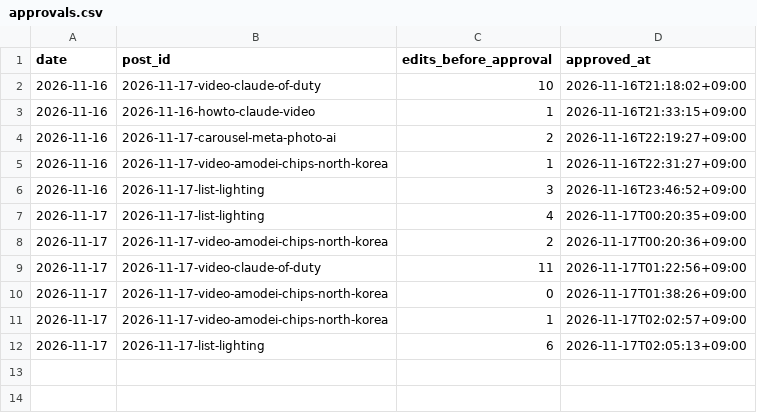
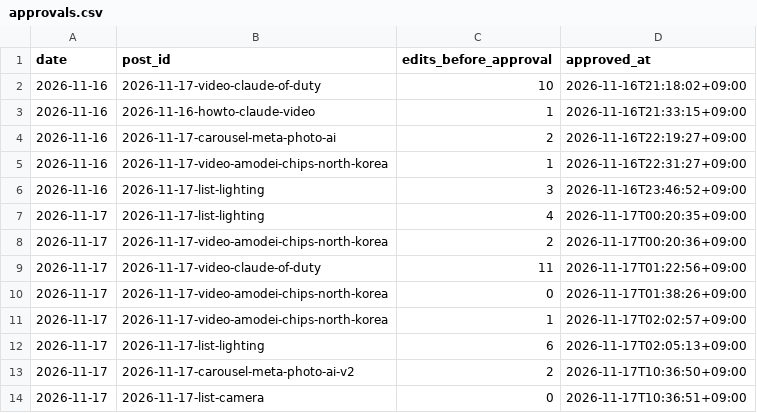
Before and after one commit to vmvm0406/tokenwar-agent, a CSV file: data/approvals.csv, drawn as a sheet; the diff names each change by its address in the sheet, - before the commit and + after, or states it on an @@ line.

```diff
--- a/data/approvals.csv
+++ b/data/approvals.csv
+row 13: 2026-11-17 | 2026-11-17-carousel-meta-photo-ai-v2 | 2 | 2026-11-17T10:36:50+09:00
+row 14: 2026-11-17 | 2026-11-17-list-camera | 0 | 2026-11-17T10:36:51+09:00
```
Also changed, not shown: 2 other files.
